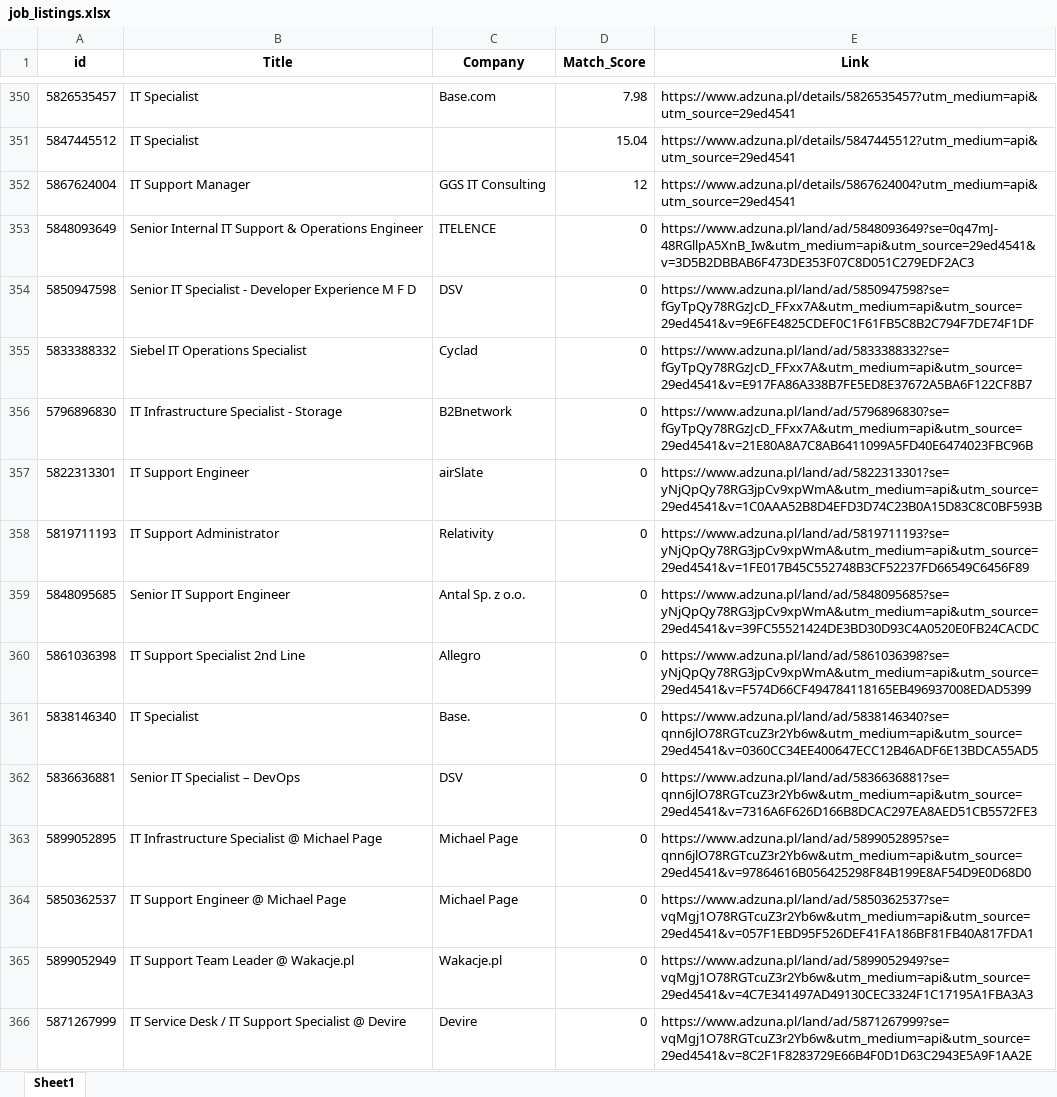
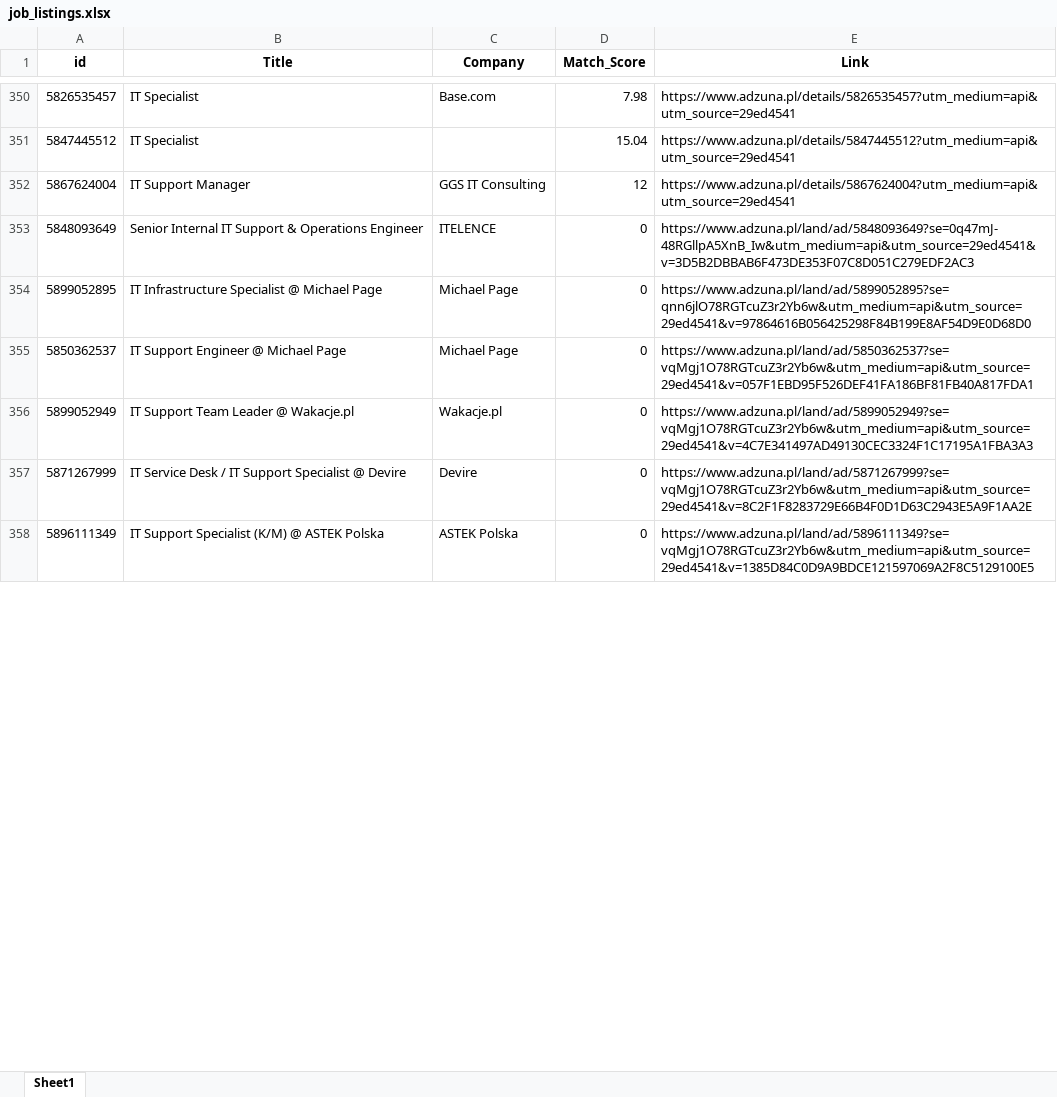
Before and after one commit to Byadiso/HireMeD, an Excel workbook: job_listings.xlsx, sheet Sheet1, drawn as a sheet; only a part is shown, gaps mark what is left out; the shorter side is filled out with more unchanged rows; values as stored, in another font and other column widths than the file's, no borders; removed rows and columns are numbered as before the commit, all else as after; the diff covers the shown part only; the diff names each change by its address in the sheet, - before the commit and + after, or states it on an @@ line.

```diff
--- a/job_listings.xlsx (sheet Sheet1)
+++ b/job_listings.xlsx (sheet Sheet1)
-row 354: 5850947598 | Senior IT Specialist - Developer Experience M F D | DSV | 0 | https://www.adzuna.pl/land/ad/5850947598?se=fGyTpQy78RGzJcD_FFxx7A&utm_medium=api&utm_source=29ed4541&v=9E6FE4825CDEF0C1F61FB5C8B2C794F7DE74F1DF
-row 355: 5833388332 | Siebel IT Operations Specialist | Cyclad | 0 | https://www.adzuna.pl/land/ad/5833388332?se=fGyTpQy78RGzJcD_FFxx7A&utm_medium=api&utm_source=29ed4541&v=E917FA86A338B7FE5ED8E37672A5BA6F122CF8B7
-row 356: 5796896830 | IT Infrastructure Specialist - Storage | B2Bnetwork | 0 | https://www.adzuna.pl/land/ad/5796896830?se=fGyTpQy78RGzJcD_FFxx7A&utm_medium=api&utm_source=29ed4541&v=21E80A8A7C8AB6411099A5FD40E6474023FBC96B
-row 357: 5822313301 | IT Support Engineer | airSlate | 0 | https://www.adzuna.pl/land/ad/5822313301?se=yNjQpQy78RG3jpCv9xpWmA&utm_medium=api&utm_source=29ed4541&v=1C0AAA52B8D4EFD3D74C23B0A15D83C8C0BF593B
-row 358: 5819711193 | IT Support Administrator | Relativity | 0 | https://www.adzuna.pl/land/ad/5819711193?se=yNjQpQy78RG3jpCv9xpWmA&utm_medium=api&utm_source=29ed4541&v=1FE017B45C552748B3CF52237FD66549C6456F89
-row 359: 5848095685 | Senior IT Support Engineer | Antal Sp. z o.o. | 0 | https://www.adzuna.pl/land/ad/5848095685?se=yNjQpQy78RG3jpCv9xpWmA&utm_medium=api&utm_source=29ed4541&v=39FC55521424DE3BD30D93C4A0520E0FB24CACDC
-row 360: 5861036398 | IT Support Specialist 2nd Line | Allegro | 0 | https://www.adzuna.pl/land/ad/5861036398?se=yNjQpQy78RG3jpCv9xpWmA&utm_medium=api&utm_source=29ed4541&v=F574D66CF494784118165EB496937008EDAD5399
-row 361: 5838146340 | IT Specialist | Base. | 0 | https://www.adzuna.pl/land/ad/5838146340?se=qnn6jlO78RGTcuZ3r2Yb6w&utm_medium=api&utm_source=29ed4541&v=0360CC34EE400647ECC12B46ADF6E13BDCA55AD5
-row 362: 5836636881 | Senior IT Specialist – DevOps | DSV | 0 | https://www.adzuna.pl/land/ad/5836636881?se=qnn6jlO78RGTcuZ3r2Yb6w&utm_medium=api&utm_source=29ed4541&v=7316A6F626D166B8DCAC297EA8AED51CB5572FE3
```
Also changed, not shown: 10 added rows, 1 removed row and cell formats elsewhere in this sheet.
